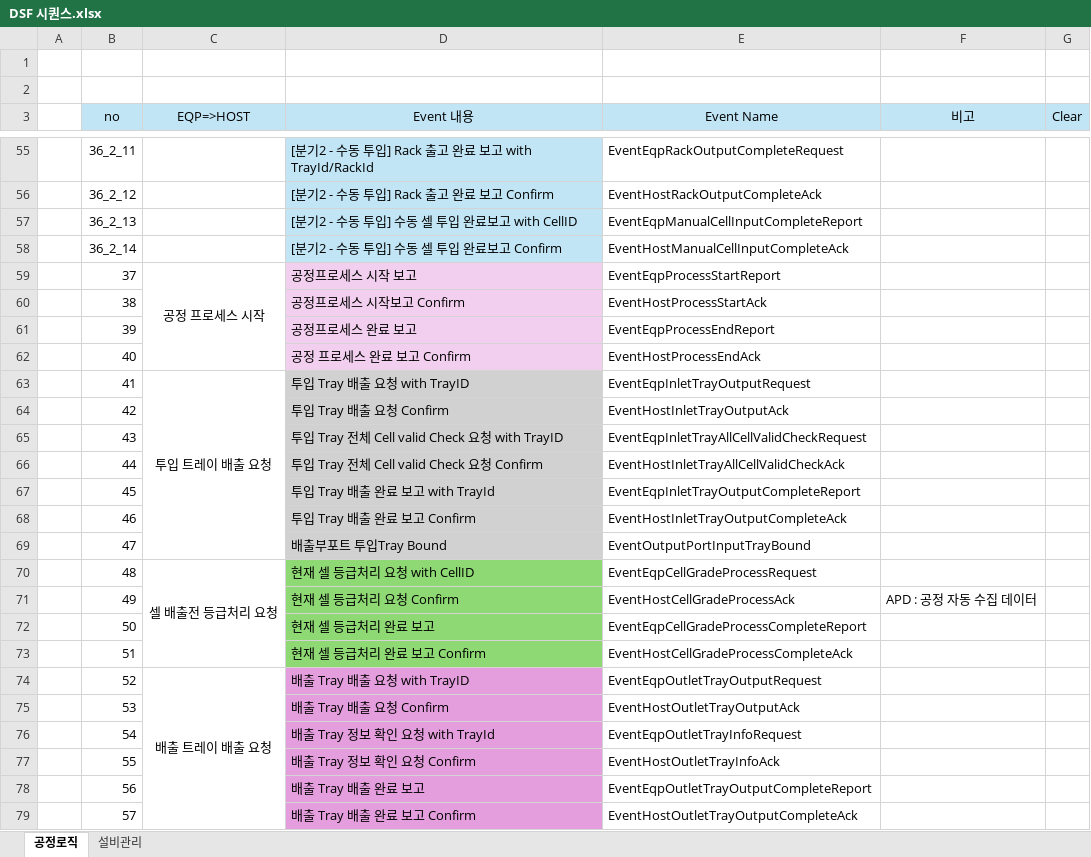
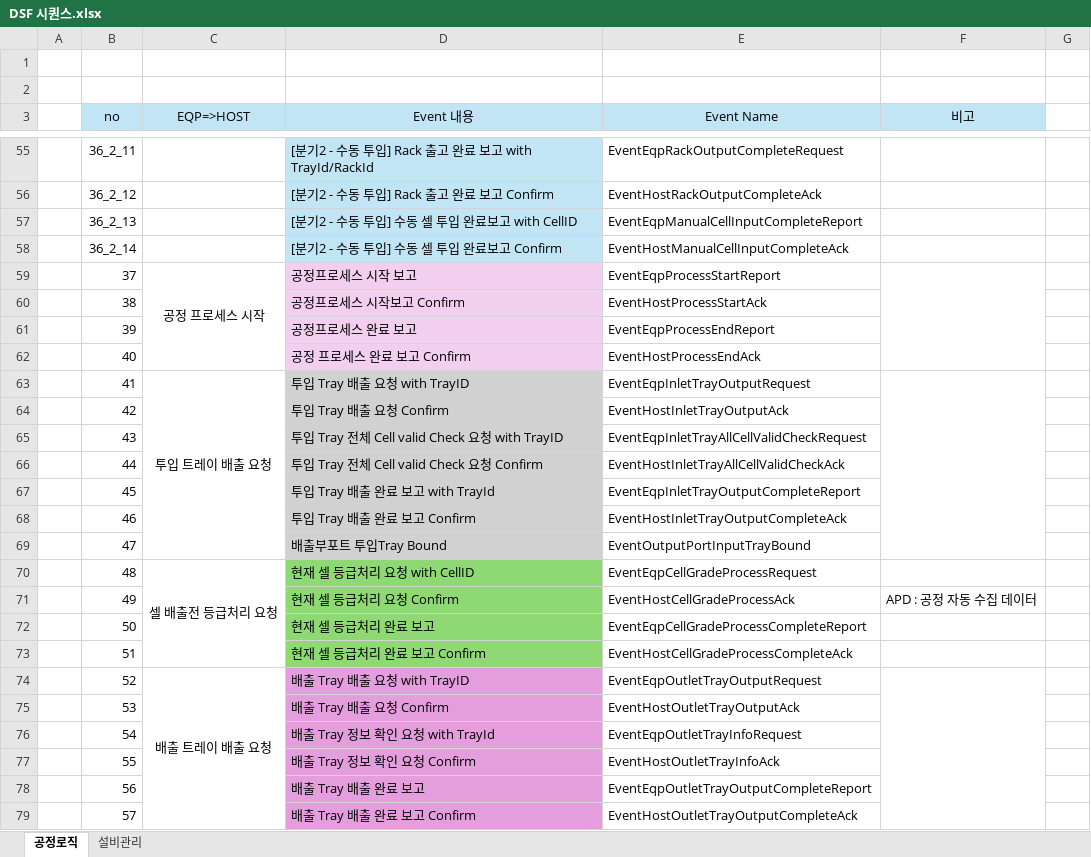
Before and after one commit to ParkJinwon1025/rest-sample-dsf, an Excel workbook: document/DSF 시퀀스.xlsx, sheet 공정로직, drawn as a sheet; only a part is shown, gaps mark what is left out; values as stored, in another font and other column widths than the file's, no borders; the diff covers the shown part only; the diff names each change by its address in the sheet, - before the commit and + after, or states it on an @@ line.

```diff
--- a/document/DSF 시퀀스.xlsx (sheet 공정로직)
+++ b/document/DSF 시퀀스.xlsx (sheet 공정로직)
-G3: Clear
+G3: (empty)
-G3 fill: #C1E5F5
+G3 fill: none
+F59:F62 merged
+F63:F69 merged
+F74:F84 merged
```
Also changed, not shown: merged cells elsewhere in this sheet, sheet 설비관리.
